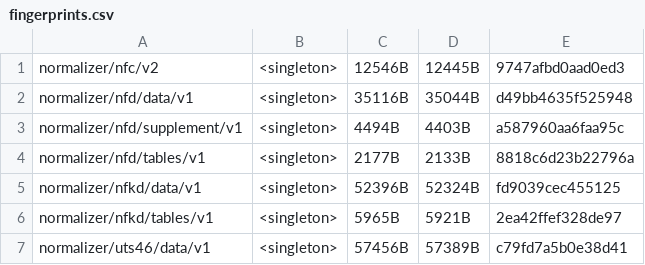
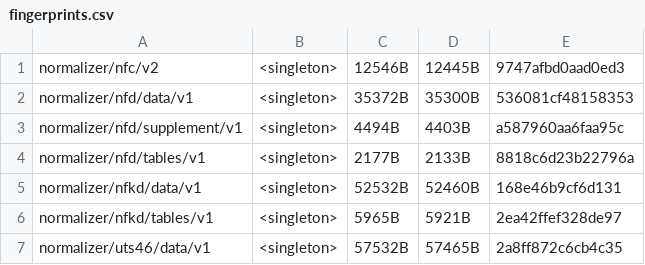
Before and after one commit to unicode-org/icu4x, a CSV file: provider/data/normalizer/fingerprints.csv, drawn as a sheet.

Commit message:
Set the non-round-trip bit on lead jamo in normalizer data (#8758)
This lets the composing normalizer fall off the passthrough fast path on
a lead jamo instead of on the following vowel jamo. This is not a
correctness break in either direction: new data works with old code and
old data works with new code.

## Changelog

icu_normalizer

* Flag lead jamo in the data for an earlier composition fast path exit.
This is not a correctness or semver break in either direction: new data
works with old code and old data works with new code.

```diff
--- a/provider/data/normalizer/fingerprints.csv
+++ b/provider/data/normalizer/fingerprints.csv
@@ -1,7 +1,7 @@
 normalizer/nfc/v2, <singleton>, 12546B, 12445B, 9747afbd0aad0ed3
-normalizer/nfd/data/v1, <singleton>, 35116B, 35044B, d49bb4635f525948
+normalizer/nfd/data/v1, <singleton>, 35372B, 35300B, 536081cf48158353
 normalizer/nfd/supplement/v1, <singleton>, 4494B, 4403B, a587960aa6faa95c
 normalizer/nfd/tables/v1, <singleton>, 2177B, 2133B, 8818c6d23b22796a
-normalizer/nfkd/data/v1, <singleton>, 52396B, 52324B, fd9039cec455125
+normalizer/nfkd/data/v1, <singleton>, 52532B, 52460B, 168e46b9cf6d131
 normalizer/nfkd/tables/v1, <singleton>, 5965B, 5921B, 2ea42ffef328de97
-normalizer/uts46/data/v1, <singleton>, 57456B, 57389B, c79fd7a5b0e38d41
+normalizer/uts46/data/v1, <singleton>, 57532B, 57465B, 2a8ff872c6cb4c35
```
Also changed, not shown: 12 other files.
